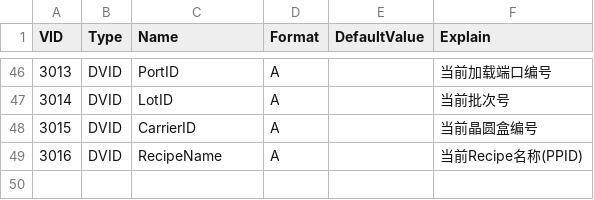
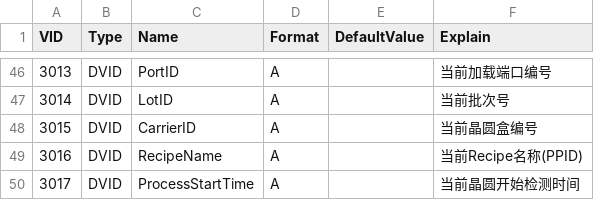
Before and after one commit to Ayase-NG/secs4net, a CSV file: src/Messages/Config/VID.csv, drawn as a sheet; only a part is shown, gaps mark what is left out; the diff names each change by its address in the sheet, - before the commit and + after, or states it on an @@ line.

```diff
--- a/src/Messages/Config/VID.csv
+++ b/src/Messages/Config/VID.csv
+row 50: 3017 | DVID | ProcessStartTime | A |  | 当前晶圆开始检测时间
```
Also changed, not shown: src/Messages/Config/CEID.csv, 6 other files.
